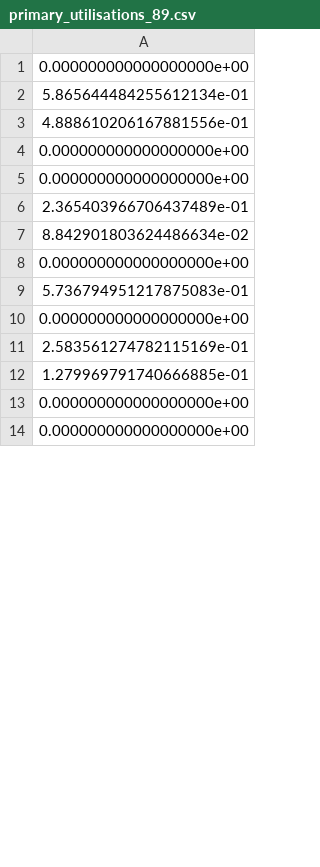
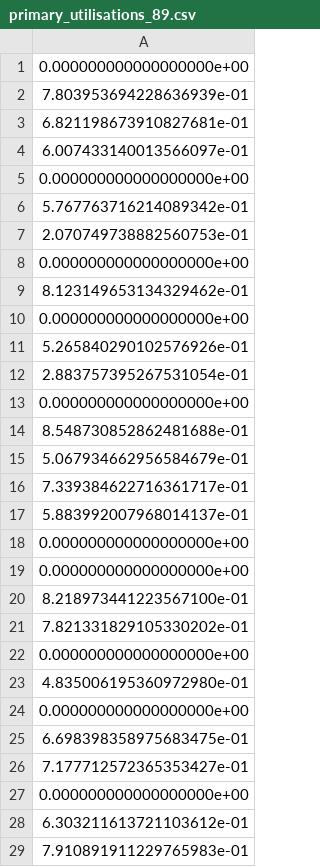
Before and after one commit to drvinceknight/HeterogeneousAmbulanceFleetAllocations, a CSV file: src/test_data/primary_utilisations_89.csv, drawn as a sheet; only a part is shown; the shorter side is filled out with more unchanged rows; the diff covers the shown part only.

```diff
--- a/src/test_data/primary_utilisations_89.csv
+++ b/src/test_data/primary_utilisations_89.csv
@@ -1,12 +1,29 @@
 0.000000000000000000e+00
-5.865644484255612134e-01
-4.888610206167881556e-01
+7.803953694228636939e-01
+6.821198673910827681e-01
+6.007433140013566097e-01
+0.000000000000000000e+00
+5.767763716214089342e-01
+2.070749738882560753e-01
+0.000000000000000000e+00
+8.123149653134329462e-01
+0.000000000000000000e+00
+5.265840290102576926e-01
+2.883757395267531054e-01
+0.000000000000000000e+00
+8.548730852862481688e-01
+5.067934662956584679e-01
+7.339384622716361717e-01
+5.883992007968014137e-01
 0.000000000000000000e+00
 0.000000000000000000e+00
-2.365403966706437489e-01
-8.842901803624486634e-02
+8.218973441223567100e-01
+7.821331829105330202e-01
 0.000000000000000000e+00
-5.736794951217875083e-01
+4.835006195360972980e-01
 0.000000000000000000e+00
-2.583561274782115169e-01
-1.279969791740666885e-01
+6.698398358975683475e-01
+7.177712572365353427e-01
+0.000000000000000000e+00
+6.303211613721103612e-01
+7.910891911229765983e-01
```
Also changed, not shown: 18 added rows, 30 removed rows, 2 moved rows and 11 edited cells elsewhere in this file, src/test_data/primary_utilisations_75.csv, src/test_data/primary_utilisations_82.csv, 22 other files.
